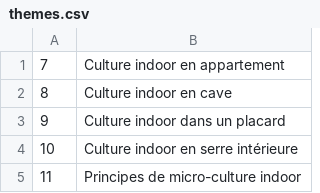
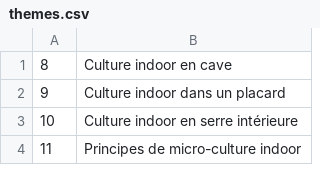
Before and after one commit to cloviskill/web, a CSV file: themes.csv, drawn as a sheet; only a part is shown; the diff names each change by its address in the sheet, - before the commit and + after, or states it on an @@ line.

Commit message:
Add blog221.html - theme 7

```diff
--- a/themes.csv
+++ b/themes.csv
-row 1: 7 | Culture indoor en appartement
```
Also changed, not shown: 1 other file.
